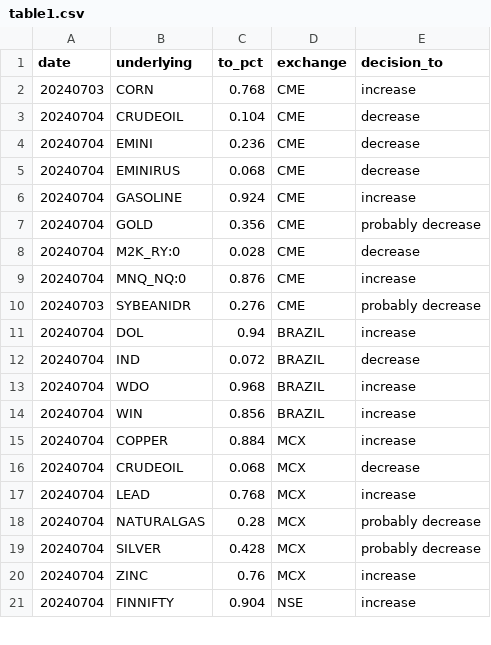
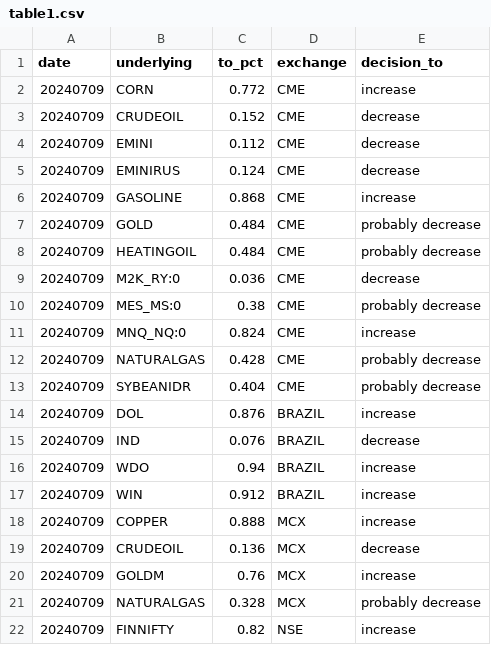
Before and after one commit to kanika-create/alloc, a CSV file: table1.csv, drawn as a sheet; only a part is shown; the diff covers the shown part only.

```diff
--- a/table1.csv
+++ b/table1.csv
@@ -1,21 +1,22 @@
 date,underlying,to_pct,exchange,decision_to
-20240703,CORN,0.768,CME,increase
-20240704,CRUDEOIL,0.104,CME,decrease
-20240704,EMINI,0.236,CME,decrease
-20240704,EMINIRUS,0.068,CME,decrease
-20240704,GASOLINE,0.924,CME,increase
-20240704,GOLD,0.356,CME,probably decrease
-20240704,M2K_RY:0,0.028,CME,decrease
-20240704,MNQ_NQ:0,0.876,CME,increase
-20240703,SYBEANIDR,0.276,CME,probably decrease
-20240704,DOL,0.94,BRAZIL,increase
-20240704,IND,0.072,BRAZIL,decrease
-20240704,WDO,0.968,BRAZIL,increase
-20240704,WIN,0.856,BRAZIL,increase
-20240704,COPPER,0.884,MCX,increase
-20240704,CRUDEOIL,0.068,MCX,decrease
-20240704,LEAD,0.768,MCX,increase
-20240704,NATURALGAS,0.28,MCX,probably decrease
-20240704,SILVER,0.428,MCX,probably decrease
-20240704,ZINC,0.76,MCX,increase
-20240704,FINNIFTY,0.904,NSE,increase
+20240709,CORN,0.772,CME,increase
+20240709,CRUDEOIL,0.152,CME,decrease
+20240709,EMINI,0.112,CME,decrease
+20240709,EMINIRUS,0.124,CME,decrease
+20240709,GASOLINE,0.868,CME,increase
+20240709,GOLD,0.484,CME,probably decrease
+20240709,HEATINGOIL,0.484,CME,probably decrease
+20240709,M2K_RY:0,0.036,CME,decrease
+20240709,MES_MS:0,0.38,CME,probably decrease
+20240709,MNQ_NQ:0,0.824,CME,increase
+20240709,NATURALGAS,0.428,CME,probably decrease
+20240709,SYBEANIDR,0.404,CME,probably decrease
+20240709,DOL,0.876,BRAZIL,increase
+20240709,IND,0.076,BRAZIL,decrease
+20240709,WDO,0.94,BRAZIL,increase
+20240709,WIN,0.912,BRAZIL,increase
+20240709,COPPER,0.888,MCX,increase
+20240709,CRUDEOIL,0.136,MCX,decrease
+20240709,GOLDM,0.76,MCX,increase
+20240709,NATURALGAS,0.328,MCX,probably decrease
+20240709,FINNIFTY,0.82,NSE,increase
```
Also changed, not shown: 2 added rows, 2 removed rows and 4 edited cells elsewhere in this file, table2.csv, table3.csv.
